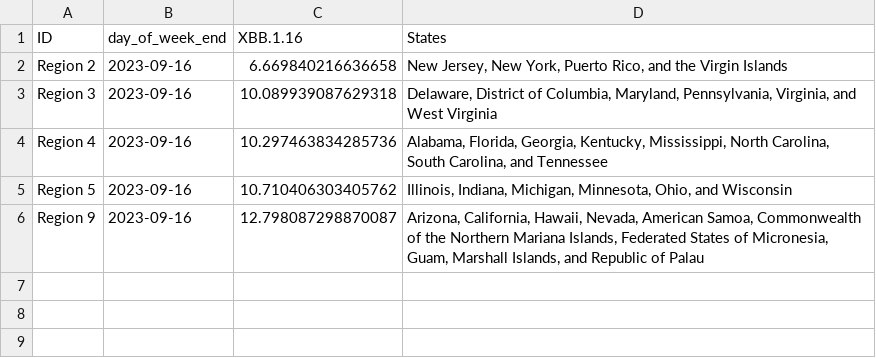
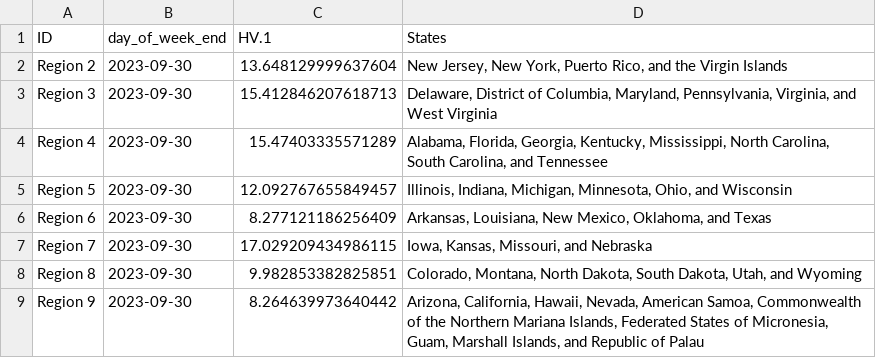
Before and after one commit to Dotdash-Data-Journalism/2022_VWH_covid_variants, a CSV file: visualizations/3qNe5_map.csv, drawn as a sheet.

```diff
--- a/visualizations/3qNe5_map.csv
+++ b/visualizations/3qNe5_map.csv
@@ -1,6 +1,9 @@
-ID,day_of_week_end,XBB.1.16,States
-Region 2,2023-09-16,6.669840216636658,"New Jersey, New York, Puerto Rico, and the Virgin Islands"
-Region 3,2023-09-16,10.089939087629318,"Delaware, District of Columbia, Maryland, Pennsylvania, Virginia, and West Virginia"
-Region 4,2023-09-16,10.297463834285736,"Alabama, Florida, Georgia, Kentucky, Mississippi, North Carolina, South Carolina, and Tennessee"
-Region 5,2023-09-16,10.710406303405762,"Illinois, Indiana, Michigan, Minnesota, Ohio, and Wisconsin"
-Region 9,2023-09-16,12.798087298870087,"Arizona, California, Hawaii, Nevada, American Samoa, Commonwealth of the Northern Mariana Islands, Federated States of Micronesia, Guam, Marshall Islands, and Republic of Palau"
+ID,day_of_week_end,HV.1,States
+Region 2,2023-09-30,13.648129999637604,"New Jersey, New York, Puerto Rico, and the Virgin Islands"
+Region 3,2023-09-30,15.412846207618713,"Delaware, District of Columbia, Maryland, Pennsylvania, Virginia, and West Virginia"
+Region 4,2023-09-30,15.47403335571289,"Alabama, Florida, Georgia, Kentucky, Mississippi, North Carolina, South Carolina, and Tennessee"
+Region 5,2023-09-30,12.092767655849457,"Illinois, Indiana, Michigan, Minnesota, Ohio, and Wisconsin"
+Region 6,2023-09-30,8.277121186256409,"Arkansas, Louisiana, New Mexico, Oklahoma, and Texas"
+Region 7,2023-09-30,17.029209434986115,"Iowa, Kansas, Missouri, and Nebraska"
+Region 8,2023-09-30,9.982853382825851,"Colorado, Montana, North Dakota, South Dakota, Utah, and Wyoming"
+Region 9,2023-09-30,8.264639973640442,"Arizona, California, Hawaii, Nevada, American Samoa, Commonwealth of the Northern Mariana Islands, Federated States of Micronesia, Guam, Marshall Islands, and Republic of Palau"
```
Also changed, not shown: visualizations/Ha3XE_map.csv, visualizations/tbbMo_map.csv, 1 other file.
